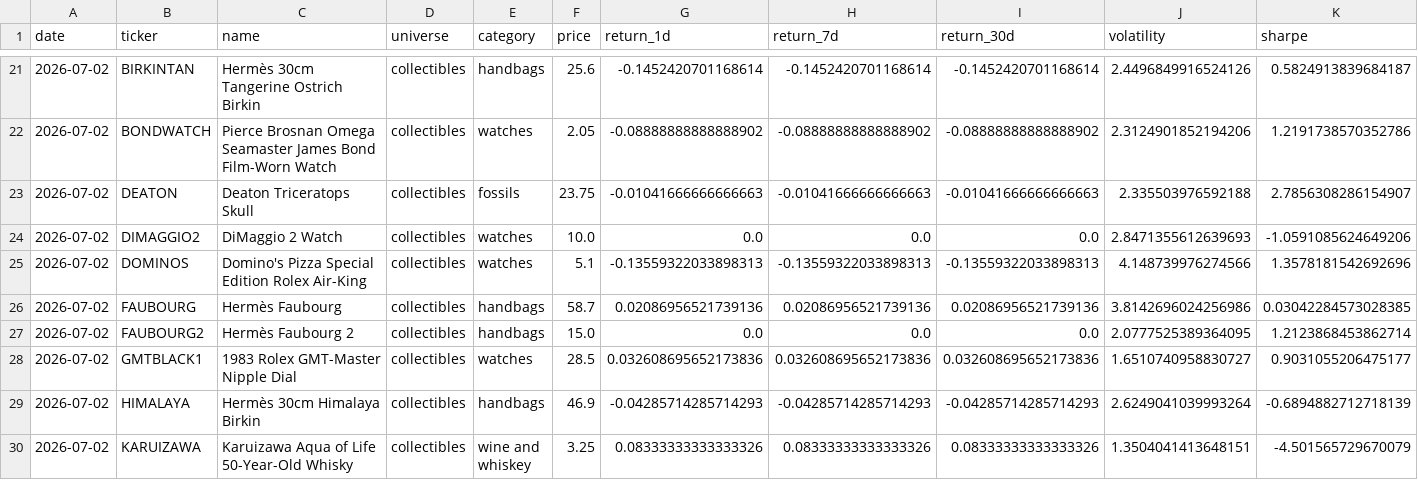
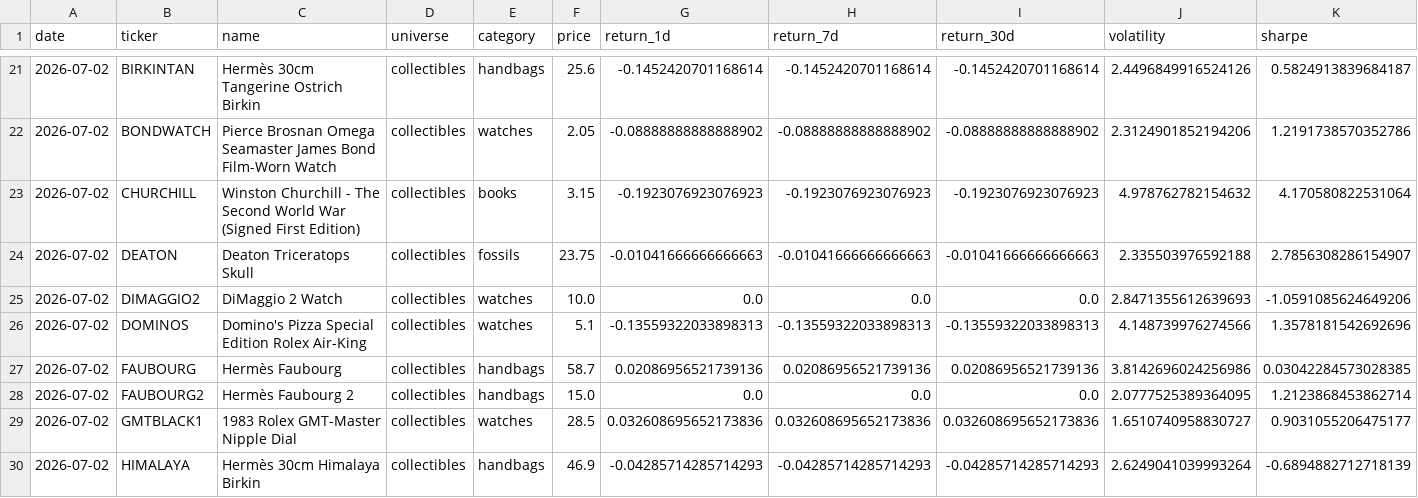
Before and after one commit to Marshdoggo/rally-terminal, a CSV file: data/processed/universe_export.csv, drawn as a sheet; only a part is shown, gaps mark what is left out; the shorter side is filled out with more unchanged rows; rows hold the shown columns only; the diff names each change by its address in the sheet, - before the commit and + after, or states it on an @@ line.

```diff
--- a/data/processed/universe_export.csv
+++ b/data/processed/universe_export.csv
+row 23: 2026-07-02 | CHURCHILL | Winston Churchill - The Second World War (Signed First Edition) | collectibles | books | 3.15 | -0.1923076923076923 | -0.1923076923076923 | -0.1923076923076923 | 4.978762782154632 | 4.170580822531064
```
Also changed, not shown: data/normalized/import_runs.csv, data/processed/exchange_data_quality_report.csv, 16 other files.
